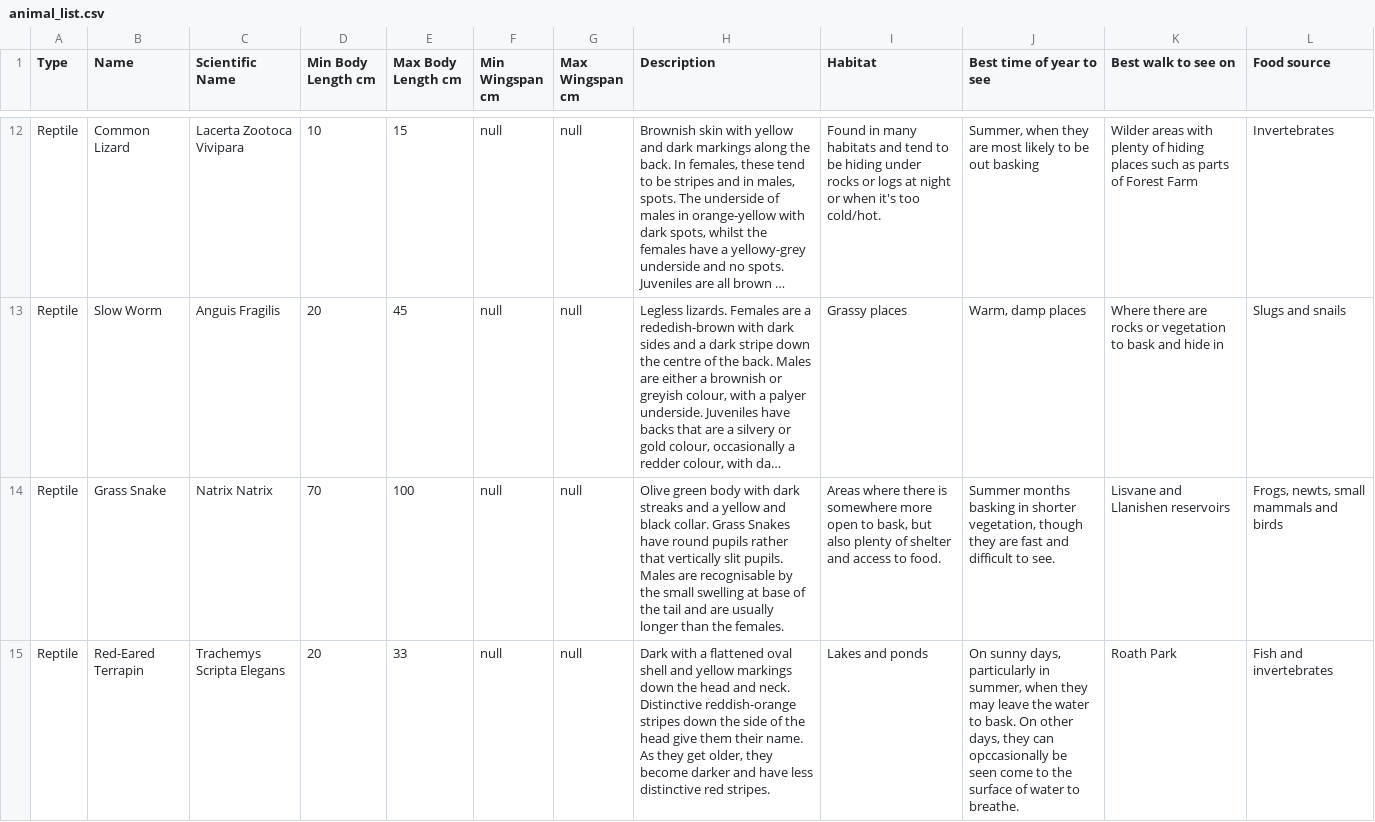
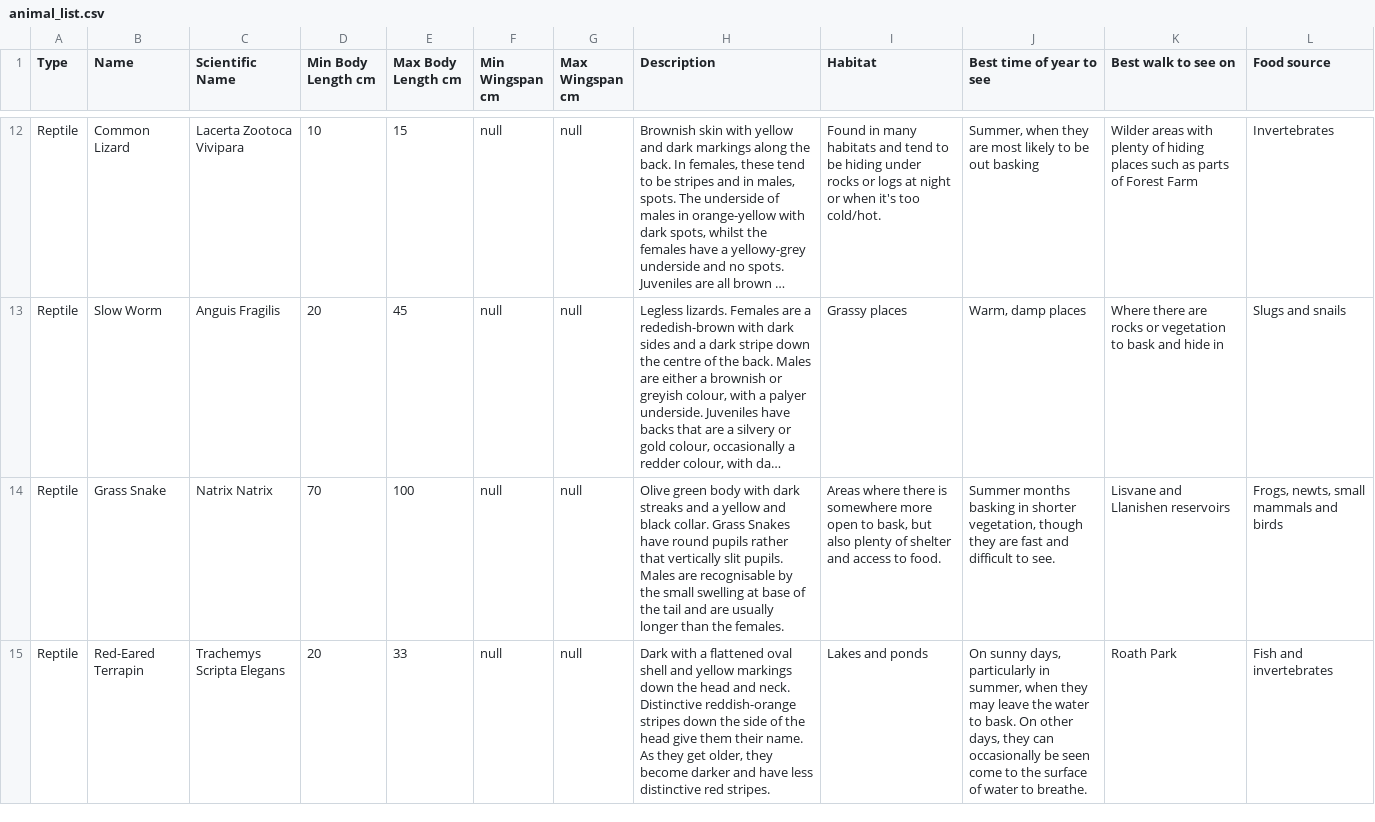
Before and after one commit to Addonexus/WildlifeAndroidApplication, a CSV file: app/src/main/res/raw/animal_list.csv, drawn as a sheet; only a part is shown, gaps mark what is left out; long unchanged cells end in …; the diff covers the shown part only; the diff names each change by its address in the sheet, - before the commit and + after, or states it on an @@ line.

Commit message:
added welsh animal list, added 4 classes for animals, removed animal fragment class, partially successful initialization of csv to room

```diff
--- a/app/src/main/res/raw/animal_list.csv
+++ b/app/src/main/res/raw/animal_list.csv
-J15 (Best time of year to see): …they can opccasionally be seen…
+J15 (Best time of year to see): …they can occasionally be seen…
```
Also changed, not shown: 1 edited cell elsewhere in this file, 8 other files.
